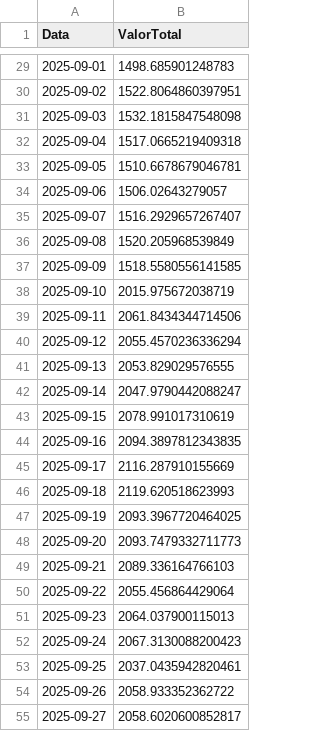
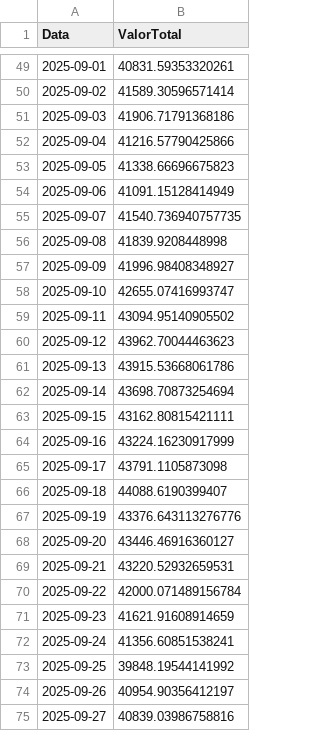
Before and after one commit to LuquinhasPS/Meu-KINVO, a CSV file: data/historico_portfolio.csv, drawn as a sheet; only a part is shown, gaps mark what is left out; the diff covers the shown part only.

```diff
--- a/data/historico_portfolio.csv
+++ b/data/historico_portfolio.csv
@@ -29,27 +49,27 @@ Data,ValorTotal
-2025-09-01,1498.685901248783
-2025-09-02,1522.8064860397951
-2025-09-03,1532.1815847548098
-2025-09-04,1517.0665219409318
-2025-09-05,1510.6678679046781
-2025-09-06,1506.02643279057
-2025-09-07,1516.2929657267407
-2025-09-08,1520.205968539849
-2025-09-09,1518.5580556141585
-2025-09-10,2015.975672038719
-2025-09-11,2061.8434344714506
-2025-09-12,2055.4570236336294
-2025-09-13,2053.829029576555
-2025-09-14,2047.9790442088247
-2025-09-15,2078.991017310619
-2025-09-16,2094.3897812343835
-2025-09-17,2116.287910155669
-2025-09-18,2119.620518623993
-2025-09-19,2093.3967720464025
-2025-09-20,2093.7479332711773
-2025-09-21,2089.336164766103
-2025-09-22,2055.456864429064
-2025-09-23,2064.037900115013
-2025-09-24,2067.3130088200423
-2025-09-25,2037.0435942820461
-2025-09-26,2058.933352362722
-2025-09-27,2058.6020600852817
+2025-09-01,40831.59353320261
+2025-09-02,41589.30596571414
+2025-09-03,41906.71791368186
+2025-09-04,41216.57790425866
+2025-09-05,41338.66696675823
+2025-09-06,41091.15128414949
+2025-09-07,41540.736940757735
+2025-09-08,41839.9208448998
+2025-09-09,41996.98408348927
+2025-09-10,42655.07416993747
+2025-09-11,43094.95140905502
+2025-09-12,43962.70044463623
+2025-09-13,43915.53668061786
+2025-09-14,43698.70873254694
+2025-09-15,43162.80815421111
+2025-09-16,43224.16230917999
+2025-09-17,43791.1105873098
+2025-09-18,44088.6190399407
+2025-09-19,43376.643113276776
+2025-09-20,43446.46916360127
+2025-09-21,43220.52932659531
+2025-09-22,42000.071489156784
+2025-09-23,41621.91608914659
+2025-09-24,41356.60851538241
+2025-09-25,39848.19544141992
+2025-09-26,40954.90356412197
+2025-09-27,40839.03986758816
```
Also changed, not shown: 21 added rows and 43 edited cells elsewhere in this file, 2 other files.
